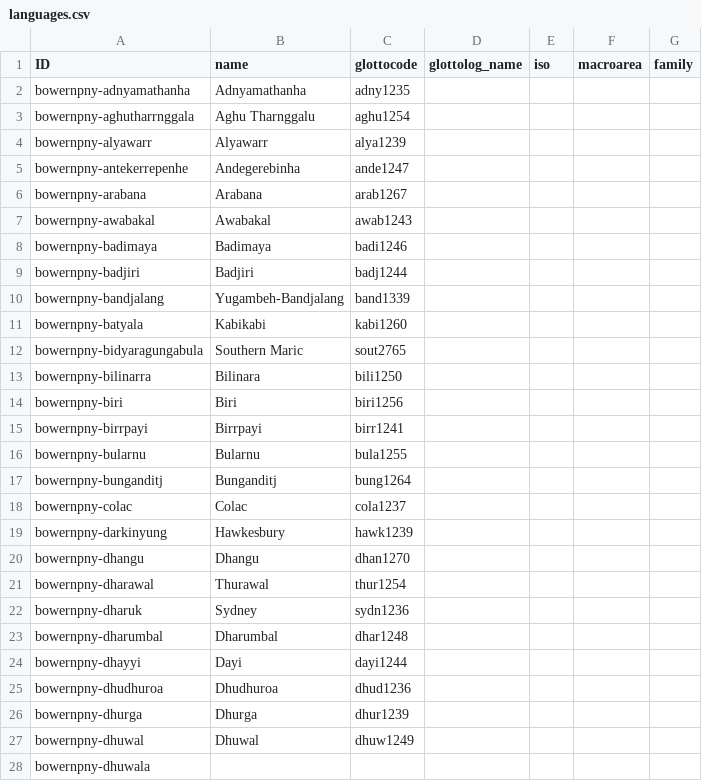
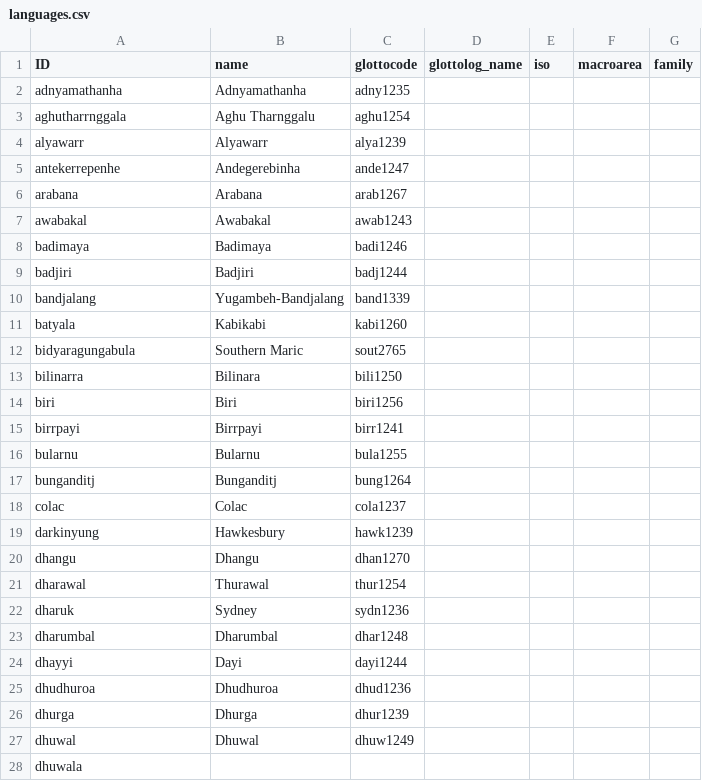
Before and after one commit to lexibank/bowernpny, a CSV file: cldf/languages.csv, drawn as a sheet; only a part is shown; the diff covers the shown part only.

```diff
--- a/cldf/languages.csv
+++ b/cldf/languages.csv
@@ -1,28 +1,28 @@
 ID,name,glottocode,glottolog_name,iso,macroarea,family
-bowernpny-adnyamathanha,Adnyamathanha,adny1235,,,,
-bowernpny-aghutharrnggala,Aghu Tharnggalu,aghu1254,,,,
-bowernpny-alyawarr,Alyawarr,alya1239,,,,
-bowernpny-antekerrepenhe,Andegerebinha,ande1247,,,,
-bowernpny-arabana,Arabana,arab1267,,,,
-bowernpny-awabakal,Awabakal,awab1243,,,,
-bowernpny-badimaya,Badimaya,badi1246,,,,
-bowernpny-badjiri,Badjiri,badj1244,,,,
-bowernpny-bandjalang,Yugambeh-Bandjalang,band1339,,,,
-bowernpny-batyala,Kabikabi,kabi1260,,,,
-bowernpny-bidyaragungabula,Southern Maric,sout2765,,,,
-bowernpny-bilinarra,Bilinara,bili1250,,,,
-bowernpny-biri,Biri,biri1256,,,,
-bowernpny-birrpayi,Birrpayi,birr1241,,,,
-bowernpny-bularnu,Bularnu,bula1255,,,,
-bowernpny-bunganditj,Bunganditj,bung1264,,,,
-bowernpny-colac,Colac,cola1237,,,,
-bowernpny-darkinyung,Hawkesbury,hawk1239,,,,
-bowernpny-dhangu,Dhangu,dhan1270,,,,
-bowernpny-dharawal,Thurawal,thur1254,,,,
-bowernpny-dharuk,Sydney,sydn1236,,,,
-bowernpny-dharumbal,Dharumbal,dhar1248,,,,
-bowernpny-dhayyi,Dayi,dayi1244,,,,
-bowernpny-dhudhuroa,Dhudhuroa,dhud1236,,,,
-bowernpny-dhurga,Dhurga,dhur1239,,,,
-bowernpny-dhuwal,Dhuwal,dhuw1249,,,,
-bowernpny-dhuwala,,,,,,
+adnyamathanha,Adnyamathanha,adny1235,,,,
+aghutharrnggala,Aghu Tharnggalu,aghu1254,,,,
+alyawarr,Alyawarr,alya1239,,,,
+antekerrepenhe,Andegerebinha,ande1247,,,,
+arabana,Arabana,arab1267,,,,
+awabakal,Awabakal,awab1243,,,,
+badimaya,Badimaya,badi1246,,,,
+badjiri,Badjiri,badj1244,,,,
+bandjalang,Yugambeh-Bandjalang,band1339,,,,
+batyala,Kabikabi,kabi1260,,,,
+bidyaragungabula,Southern Maric,sout2765,,,,
+bilinarra,Bilinara,bili1250,,,,
+biri,Biri,biri1256,,,,
+birrpayi,Birrpayi,birr1241,,,,
+bularnu,Bularnu,bula1255,,,,
+bunganditj,Bunganditj,bung1264,,,,
+colac,Colac,cola1237,,,,
+darkinyung,Hawkesbury,hawk1239,,,,
+dhangu,Dhangu,dhan1270,,,,
+dharawal,Thurawal,thur1254,,,,
+dharuk,Sydney,sydn1236,,,,
+dharumbal,Dharumbal,dhar1248,,,,
+dhayyi,Dayi,dayi1244,,,,
+dhudhuroa,Dhudhuroa,dhud1236,,,,
+dhurga,Dhurga,dhur1239,,,,
+dhuwal,Dhuwal,dhuw1249,,,,
+dhuwala,,,,,,
```
Also changed, not shown: 163 edited cells elsewhere in this file, cldf/parameters.csv, 11 other files.
